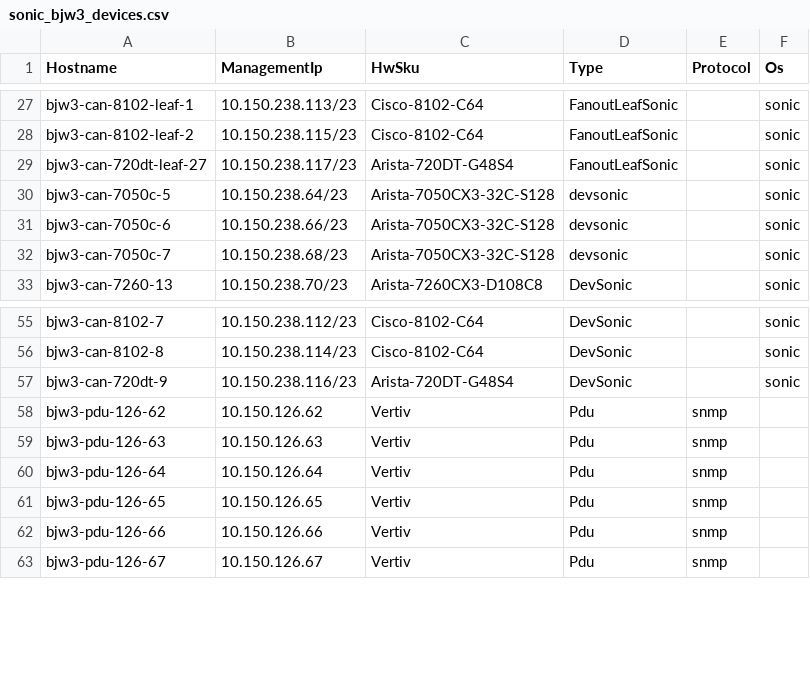
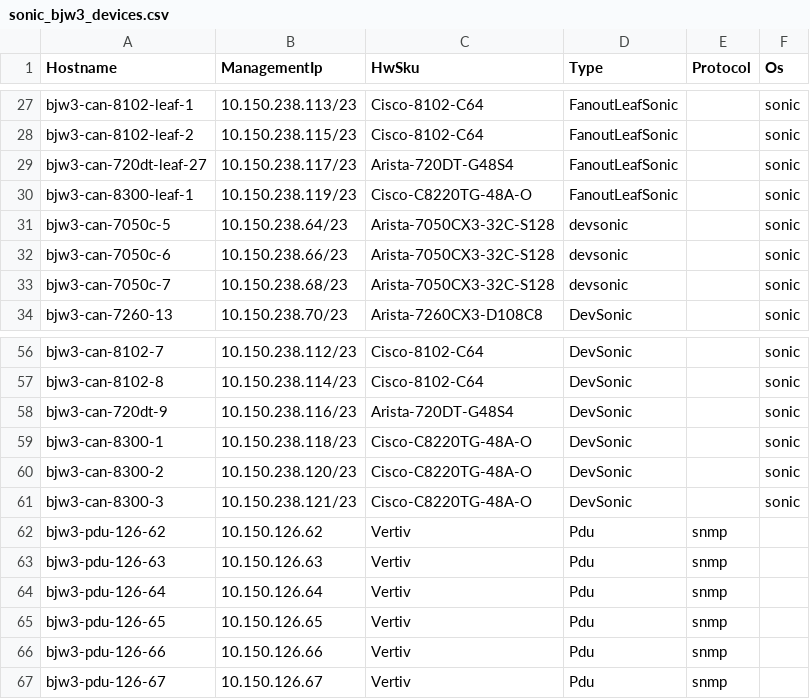
Before and after one commit to lipxu/sonic-mgmt-lipxu-fork, a CSV file: ansible/files/sonic_bjw3_devices.csv, drawn as a sheet; only a part is shown, gaps mark what is left out.

```diff
--- a/ansible/files/sonic_bjw3_devices.csv
+++ b/ansible/files/sonic_bjw3_devices.csv
@@ -29,2 +29,3 @@ bjw3-can-8102-leaf-2,10.150.238.115/23,Cisco-8102-C64,FanoutLeafSonic,,sonic
 bjw3-can-720dt-leaf-27,10.150.238.117/23,Arista-720DT-G48S4,FanoutLeafSonic,,sonic
+bjw3-can-8300-leaf-1,10.150.238.119/23,Cisco-C8220TG-48A-O,FanoutLeafSonic,,sonic
 bjw3-can-7050c-5,10.150.238.64/23,Arista-7050CX3-32C-S128,devsonic,,sonic
@@ -57,2 +58,5 @@ bjw3-can-8102-8,10.150.238.114/23,Cisco-8102-C64,DevSonic,,sonic
 bjw3-can-720dt-9,10.150.238.116/23,Arista-720DT-G48S4,DevSonic,,sonic
+bjw3-can-8300-1,10.150.238.118/23,Cisco-C8220TG-48A-O,DevSonic,,sonic
+bjw3-can-8300-2,10.150.238.120/23,Cisco-C8220TG-48A-O,DevSonic,,sonic
+bjw3-can-8300-3,10.150.238.121/23,Cisco-C8220TG-48A-O,DevSonic,,sonic
 bjw3-pdu-126-62,10.150.126.62,Vertiv,Pdu,snmp,
```
Also changed, not shown: ansible/files/sonic_bjw3_console_links.csv, ansible/files/sonic_bjw3_links.csv, 5 other files.
